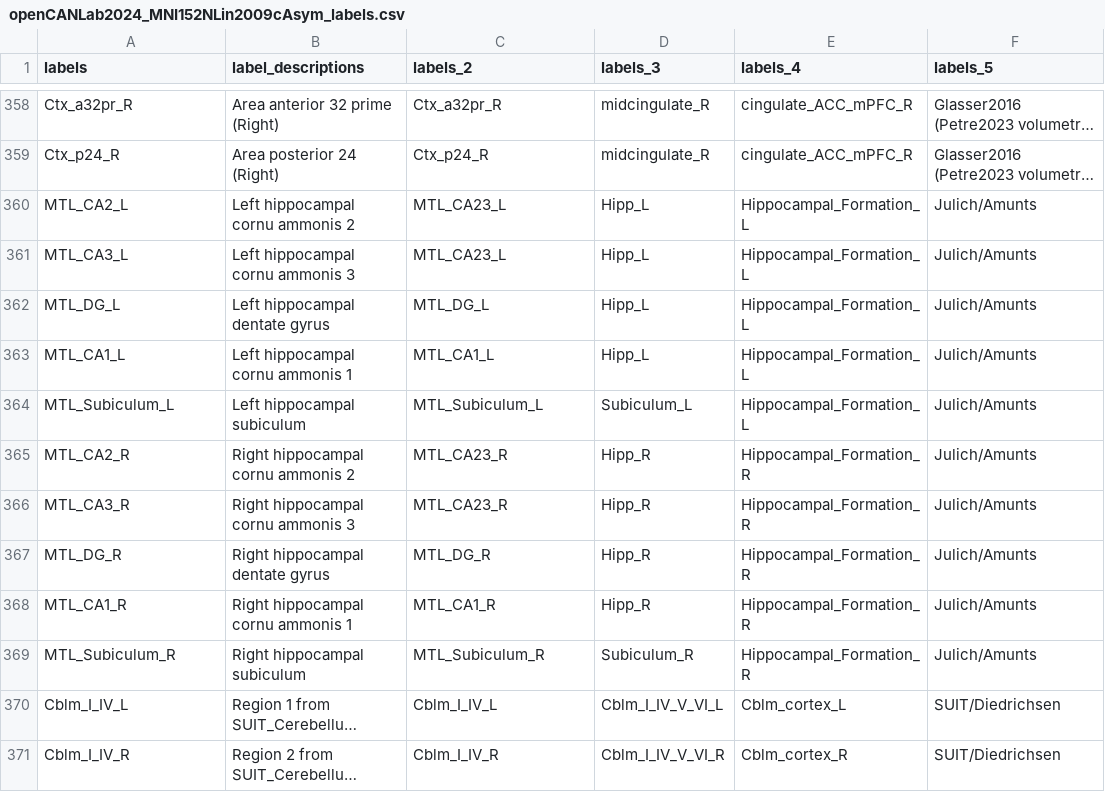
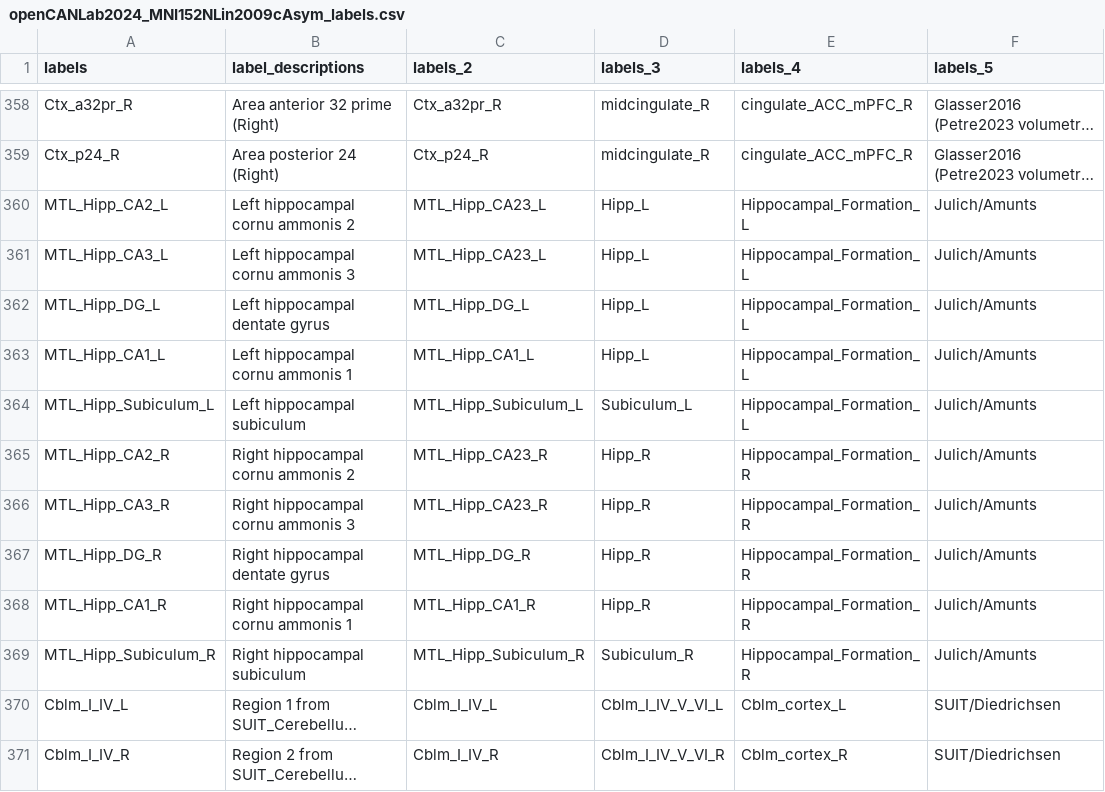
Before and after one commit to canlab/Neuroimaging_Pattern_Masks, a CSV file: Atlases_and_parcellations/2024_CANLab_atlas/src/openCANLab2024_MNI152NLin2009cAsym_labels.csv, drawn as a sheet; only a part is shown, gaps mark what is left out; long unchanged cells end in …; the diff names each change by its address in the sheet, - before the commit and + after, or states it on an @@ line.

```diff
--- a/Atlases_and_parcellations/2024_CANLab_atlas/src/openCANLab2024_MNI152NLin2009cAsym_labels.csv
+++ b/Atlases_and_parcellations/2024_CANLab_atlas/src/openCANLab2024_MNI152NLin2009cAsym_labels.csv
-A360 (labels): MTL_CA2_L
+A360 (labels): MTL_Hipp_CA2_L
-C360:C361 (labels_2): MTL_CA23_L
+C360:C361 (labels_2): MTL_Hipp_CA23_L
-A361 (labels): MTL_CA3_L
+A361 (labels): MTL_Hipp_CA3_L
-A362 (labels): MTL_DG_L
+A362 (labels): MTL_Hipp_DG_L
-C362 (labels_2): MTL_DG_L
+C362 (labels_2): MTL_Hipp_DG_L
-A363 (labels): MTL_CA1_L
+A363 (labels): MTL_Hipp_CA1_L
-C363 (labels_2): MTL_CA1_L
+C363 (labels_2): MTL_Hipp_CA1_L
-A364 (labels): MTL_Subiculum_L
+A364 (labels): MTL_Hipp_Subiculum_L
-C364 (labels_2): MTL_Subiculum_L
+C364 (labels_2): MTL_Hipp_Subiculum_L
-A365 (labels): MTL_CA2_R
+A365 (labels): MTL_Hipp_CA2_R
-C365:C366 (labels_2): MTL_CA23_R
+C365:C366 (labels_2): MTL_Hipp_CA23_R
-A366 (labels): MTL_CA3_R
+A366 (labels): MTL_Hipp_CA3_R
-A367 (labels): MTL_DG_R
+A367 (labels): MTL_Hipp_DG_R
-C367 (labels_2): MTL_DG_R
+C367 (labels_2): MTL_Hipp_DG_R
-A368 (labels): MTL_CA1_R
+A368 (labels): MTL_Hipp_CA1_R
-C368 (labels_2): MTL_CA1_R
+C368 (labels_2): MTL_Hipp_CA1_R
-A369 (labels): MTL_Subiculum_R
+A369 (labels): MTL_Hipp_Subiculum_R
-C369 (labels_2): MTL_Subiculum_R
+C369 (labels_2): MTL_Hipp_Subiculum_R
```
Also changed, not shown: Atlases_and_parcellations/2024_CANLab_atlas/src/openCANLab2024_MNI152NLin6Asym_labels.csv, 23 other files.
